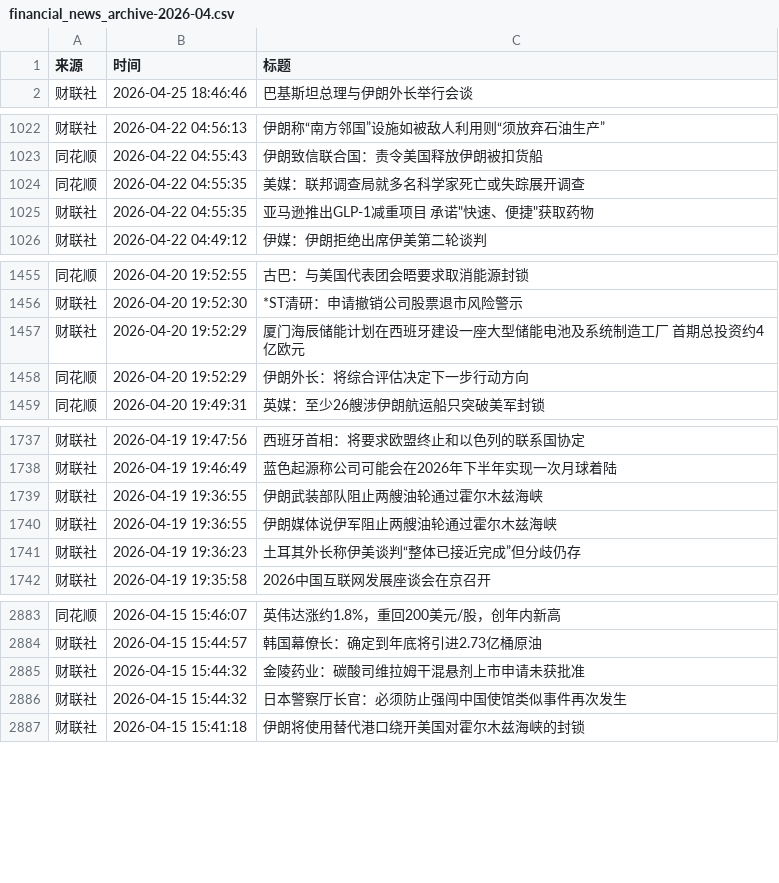
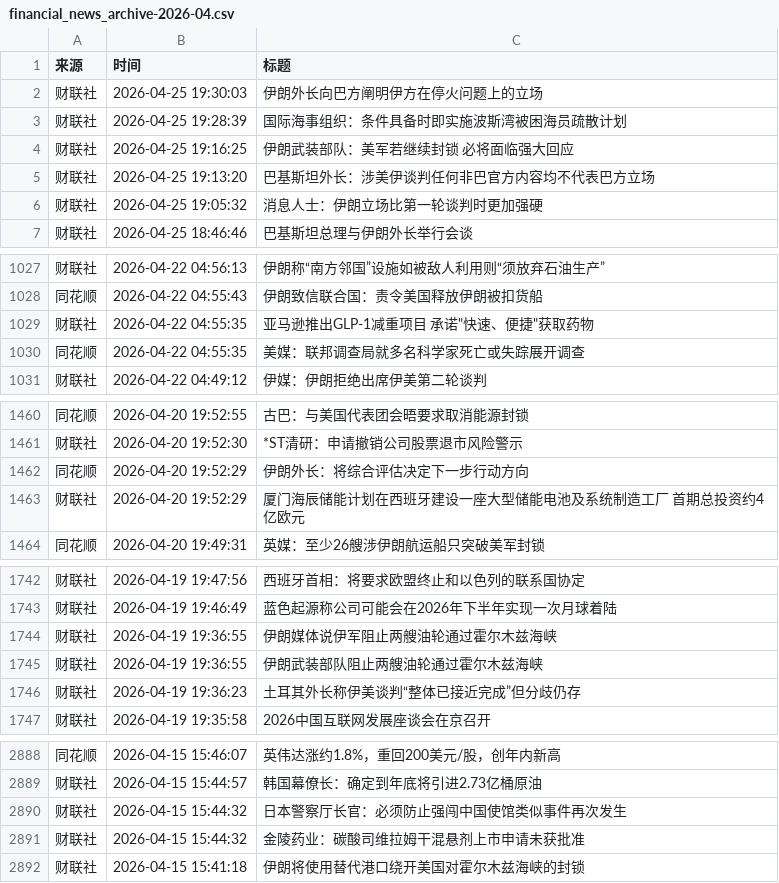
Before and after one commit to xiaoshuochangzai/huiboyanbao, a CSV file: 财经新闻数据/financial_news_archive-2026-04.csv, drawn as a sheet; only a part is shown, gaps mark what is left out; the diff covers the shown part only.

```diff
--- a/财经新闻数据/financial_news_archive-2026-04.csv
+++ b/财经新闻数据/financial_news_archive-2026-04.csv
@@ -1,2 +1,7 @@
 来源,时间,标题
+财联社,2026-04-25 19:30:03,伊朗外长向巴方阐明伊方在停火问题上的立场
+财联社,2026-04-25 19:28:39,国际海事组织：条件具备时即实施波斯湾被困海员疏散计划
+财联社,2026-04-25 19:16:25,伊朗武装部队：美军若继续封锁 必将面临强大回应
+财联社,2026-04-25 19:13:20,巴基斯坦外长：涉美伊谈判任何非巴官方内容均不代表巴方立场
+财联社,2026-04-25 19:05:32,消息人士：伊朗立场比第一轮谈判时更加强硬
 财联社,2026-04-25 18:46:46,巴基斯坦总理与伊朗外长举行会谈
@@ -1023,4 +1028,4 @@
 同花顺,2026-04-22 04:55:43,伊朗致信联合国：责令美国释放伊朗被扣货船
-同花顺,2026-04-22 04:55:35,美媒：联邦调查局就多名科学家死亡或失踪展开调查
 财联社,2026-04-22 04:55:35,"亚马逊推出GLP-1减重项目 承诺""快速、便捷""获取药物"
+同花顺,2026-04-22 04:55:35,美媒：联邦调查局就多名科学家死亡或失踪展开调查
 财联社,2026-04-22 04:49:12,伊媒：伊朗拒绝出席伊美第二轮谈判
@@ -1456,4 +1461,4 @@
 财联社,2026-04-20 19:52:30,*ST清研：申请撤销公司股票退市风险警示
-财联社,2026-04-20 19:52:29,厦门海辰储能计划在西班牙建设一座大型储能电池及系统制造工厂 首期总投资约4亿欧元
 同花顺,2026-04-20 19:52:29,伊朗外长：将综合评估决定下一步行动方向
+财联社,2026-04-20 19:52:29,厦门海辰储能计划在西班牙建设一座大型储能电池及系统制造工厂 首期总投资约4亿欧元
 同花顺,2026-04-20 19:49:31,英媒：至少26艘涉伊朗航运船只突破美军封锁
@@ -1738,4 +1743,4 @@
 财联社,2026-04-19 19:46:49,蓝色起源称公司可能会在2026年下半年实现一次月球着陆
-财联社,2026-04-19 19:36:55,伊朗武装部队阻止两艘油轮通过霍尔木兹海峡
 财联社,2026-04-19 19:36:55,伊朗媒体说伊军阻止两艘油轮通过霍尔木兹海峡
+财联社,2026-04-19 19:36:55,伊朗武装部队阻止两艘油轮通过霍尔木兹海峡
 财联社,2026-04-19 19:36:23,土耳其外长称伊美谈判“整体已接近完成”但分歧仍存
@@ -2884,4 +2889,4 @@
 财联社,2026-04-15 15:44:57,韩国幕僚长：确定到年底将引进2.73亿桶原油
-财联社,2026-04-15 15:44:32,金陵药业：碳酸司维拉姆干混悬剂上市申请未获批准
 财联社,2026-04-15 15:44:32,日本警察厅长官：必须防止强闯中国使馆类似事件再次发生
+财联社,2026-04-15 15:44:32,金陵药业：碳酸司维拉姆干混悬剂上市申请未获批准
 财联社,2026-04-15 15:41:18,伊朗将使用替代港口绕开美国对霍尔木兹海峡的封锁
```
Also changed, not shown: 9 moved rows elsewhere in this file, 4 other files.
